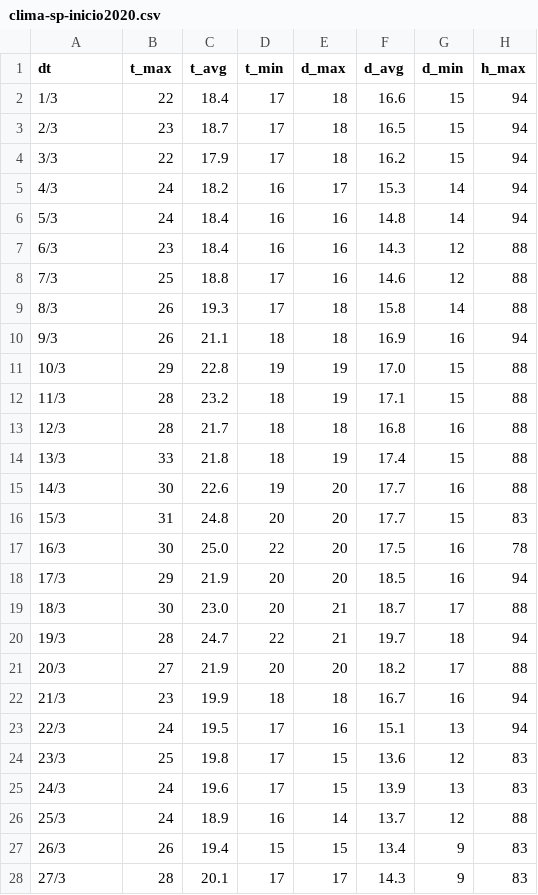
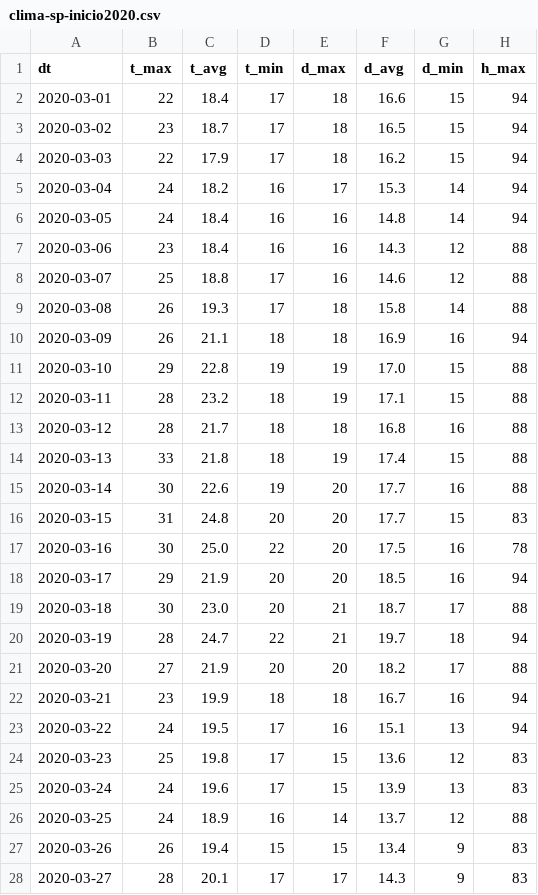
Before and after one commit to dadomingues/datasets, a CSV file: clima-sp-inicio2020.csv, drawn as a sheet; only a part is shown; the diff covers the shown part only; the diff names each change by its address in the sheet, - before the commit and + after, or states it on an @@ line.

Commit message:
Add files via upload

```diff
--- a/clima-sp-inicio2020.csv
+++ b/clima-sp-inicio2020.csv
-A2 (dt): 1/3
+A2 (dt): 2020-03-01
-A3 (dt): 2/3
+A3 (dt): 2020-03-02
-A4 (dt): 3/3
+A4 (dt): 2020-03-03
-A5 (dt): 4/3
+A5 (dt): 2020-03-04
-A6 (dt): 5/3
+A6 (dt): 2020-03-05
-A7 (dt): 6/3
+A7 (dt): 2020-03-06
-A8 (dt): 7/3
+A8 (dt): 2020-03-07
-A9 (dt): 8/3
+A9 (dt): 2020-03-08
-A10 (dt): 9/3
+A10 (dt): 2020-03-09
-A11 (dt): 10/3
+A11 (dt): 2020-03-10
-A12 (dt): 11/3
+A12 (dt): 2020-03-11
-A13 (dt): 12/3
+A13 (dt): 2020-03-12
-A14 (dt): 13/3
+A14 (dt): 2020-03-13
-A15 (dt): 14/3
+A15 (dt): 2020-03-14
-A16 (dt): 15/3
+A16 (dt): 2020-03-15
-A17 (dt): 16/3
+A17 (dt): 2020-03-16
-A18 (dt): 17/3
+A18 (dt): 2020-03-17
-A19 (dt): 18/3
+A19 (dt): 2020-03-18
-A20 (dt): 19/3
+A20 (dt): 2020-03-19
-A21 (dt): 20/3
+A21 (dt): 2020-03-20
-A22 (dt): 21/3
+A22 (dt): 2020-03-21
-A23 (dt): 22/3
+A23 (dt): 2020-03-22
-A24 (dt): 23/3
+A24 (dt): 2020-03-23
-A25 (dt): 24/3
+A25 (dt): 2020-03-24
-A26 (dt): 25/3
+A26 (dt): 2020-03-25
-A27 (dt): 26/3
+A27 (dt): 2020-03-26
-A28 (dt): 27/3
+A28 (dt): 2020-03-27
```
Also changed, not shown: 45 edited cells elsewhere in this file.
